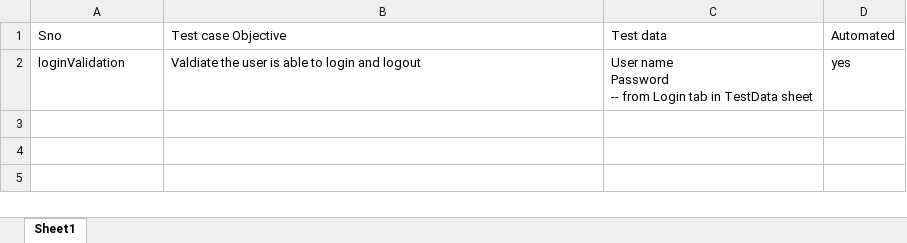
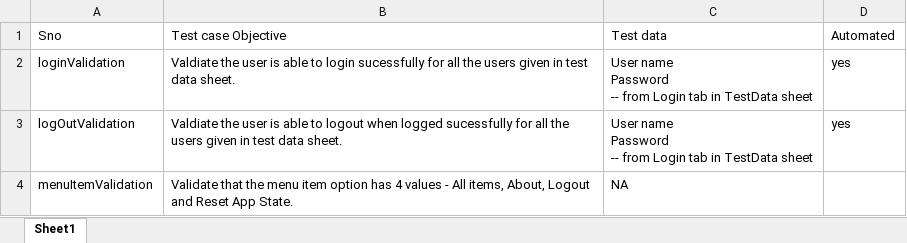
Before and after one commit to pratilipi306/playWrightProject, an Excel workbook: testBed/TestScenarios.xlsx, sheet Sheet1, drawn as a sheet; values as stored, in another font and other column widths than the file's, no borders; ↵ is a line break in a cell; the diff names each change by its address in the sheet, - before the commit and + after, or states it on an @@ line.

```diff
--- a/testBed/TestScenarios.xlsx (sheet Sheet1)
+++ b/testBed/TestScenarios.xlsx (sheet Sheet1)
-B2 (Test case Objective): …to login and logout
+B2 (Test case Objective): …to login sucessfully for all the users given in test data sheet.
+row 3: logOutValidation | Valdiate the user is able to logout when logged sucessfully for all the users given in test data sheet. | User name ↵ Password ↵ -- from Login tab in TestData sheet | yes
+row 4: menuItemValidation | Validate that the menu item option has 4 values - All items, About, Logout and Reset App State. | NA
```
Also changed, not shown: testBed/TestData.xlsx, 4 other files.
